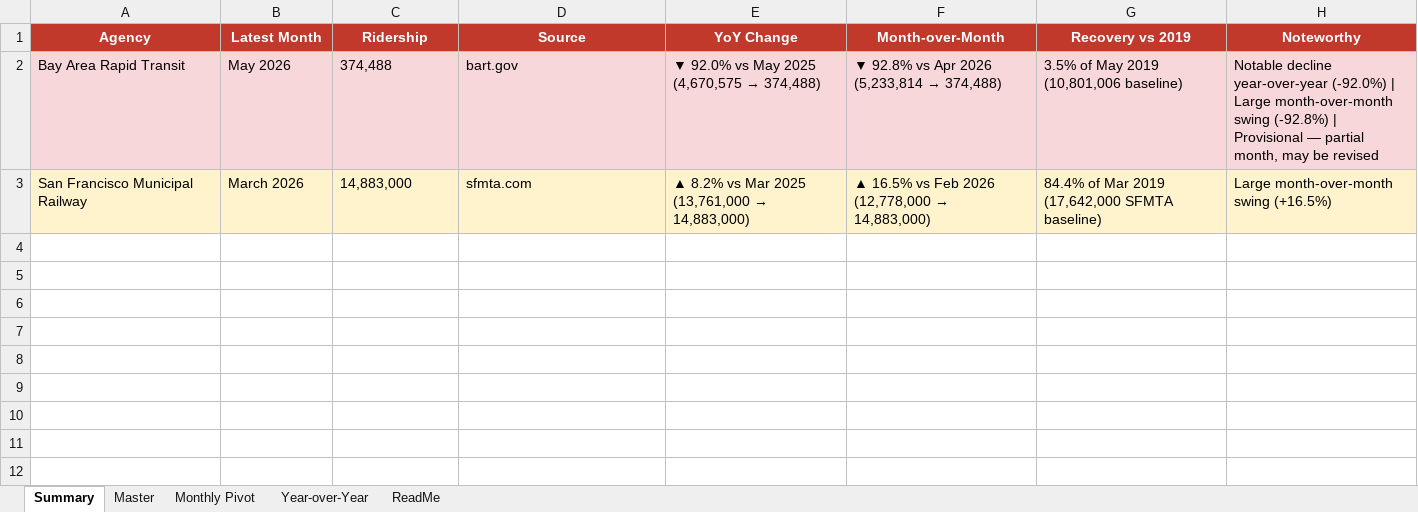
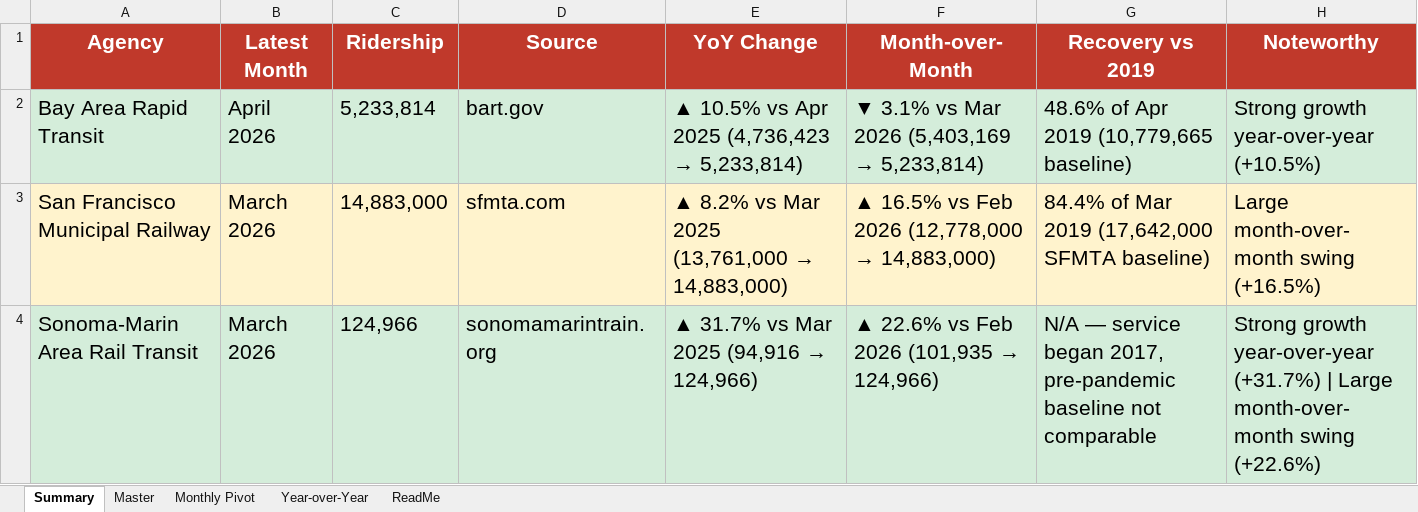
Before and after one commit to alariosjx/bcn-transit-tracker, an Excel workbook: data/public/bcn_transit_master.xlsx, sheet Summary, drawn as a sheet; values as stored, in another font and other column widths than the file's, no borders; the diff names each change by its address in the sheet, - before the commit and + after, or states it on an @@ line.

```diff
--- a/data/public/bcn_transit_master.xlsx (sheet Summary)
+++ b/data/public/bcn_transit_master.xlsx (sheet Summary)
@@ A1:H3 text size: larger @@
-A2:H2 fill: #F8D7DA
+A2:H2 fill: #D4EDDA
-B2 (Latest Month): May 2026
+B2 (Latest Month): April 2026
-C2 (Ridership): 374,488
+C2 (Ridership): 5,233,814
@@ E2 (YoY Change): ▼ 92.0% vs May 2025 (4,670,575 → 374,488) → ▲ 10.5% vs Apr 2025 (4,736,423 → 5,233,814) @@
@@ F2 (Month-over-Month): ▼ 92.8% vs Apr 2026 (5,233,814 → 374,488) → ▼ 3.1% vs Mar 2026 (5,403,169 → 5,233,814) @@
-G2 (Recovery vs 2019): 3.5% of May 2019 (10,801,006 baseline)
+G2 (Recovery vs 2019): 48.6% of Apr 2019 (10,779,665 baseline)
-H2 (Noteworthy): Notable decline year-over-year (-92.0%) | Large month-over-month swing (-92.8%) | Provisional — partial month, may be revised
+H2 (Noteworthy): Strong growth year-over-year (+10.5%)
+row 4: Sonoma-Marin Area Rail Transit | March 2026 | 124,966 | sonomamarintrain.org | ▲ 31.7% vs Mar 2025 (94,916 → 124,966) | ▲ 22.6% vs Feb 2026 (101,935 → 124,966) | N/A — service began 2017, pre-pandemic baseline not comparable | Strong growth year-over-year (+31.7%) | Large month-over-month swing (+22.6%)
```
Also changed, not shown: sheet Master, sheet Year-over-Year, sheet Monthly Pivot, sheet ReadMe, 11 other files.
